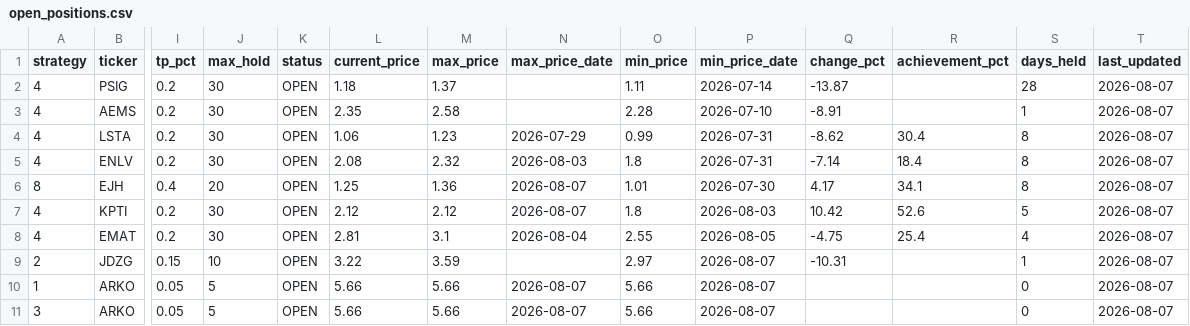
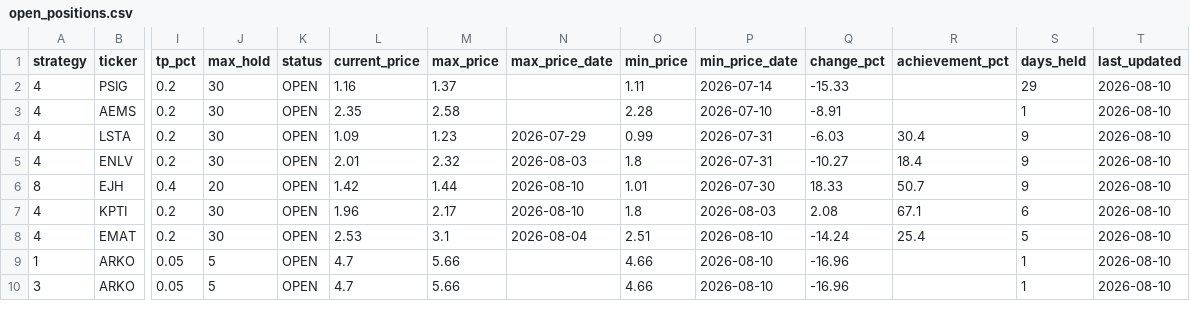
Before and after one commit to jayc950807/surge-scanner, a CSV file: data/open_positions.csv, drawn as a sheet; only a part is shown, gaps mark what is left out; removed rows and columns are numbered as before the commit, all else as after; rows hold the shown columns only; the diff covers the shown part only; the diff names each change by its address in the sheet, - before the commit and + after, or states it on an @@ line.

```diff
--- a/data/open_positions.csv
+++ b/data/open_positions.csv
-L2 (current_price): 1.18
+L2 (current_price): 1.16
-Q2 (change_pct): -13.87
+Q2 (change_pct): -15.33
-S2 (days_held): 28
+S2 (days_held): 29
-T2:T8 (last_updated): 2026-08-07
+T2:T8 (last_updated): 2026-08-10
-L4 (current_price): 1.06
+L4 (current_price): 1.09
-Q4 (change_pct): -8.62
+Q4 (change_pct): -6.03
-S4:S6 (days_held): 8
+S4:S6 (days_held): 9
-L5 (current_price): 2.08
+L5 (current_price): 2.01
-Q5 (change_pct): -7.14
+Q5 (change_pct): -10.27
-L6 (current_price): 1.25
+L6 (current_price): 1.42
-M6 (max_price): 1.36
+M6 (max_price): 1.44
-N6:N7 (max_price_date): 2026-08-07
+N6:N7 (max_price_date): 2026-08-10
-Q6 (change_pct): 4.17
+Q6 (change_pct): 18.33
-R6 (achievement_pct): 34.1
+R6 (achievement_pct): 50.7
-L7 (current_price): 2.12
+L7 (current_price): 1.96
-M7 (max_price): 2.12
+M7 (max_price): 2.17
-Q7 (change_pct): 10.42
+Q7 (change_pct): 2.08
-R7 (achievement_pct): 52.6
+R7 (achievement_pct): 67.1
-S7 (days_held): 5
+S7 (days_held): 6
-L8 (current_price): 2.81
+L8 (current_price): 2.53
-O8 (min_price): 2.55
+O8 (min_price): 2.51
-P8 (min_price_date): 2026-08-05
+P8 (min_price_date): 2026-08-10
-Q8 (change_pct): -4.75
+Q8 (change_pct): -14.24
-S8 (days_held): 4
+S8 (days_held): 5
-row 9: 2 | JDZG | 0.15 | 10 | OPEN | 3.22 | 3.59 |  | 2.97 | 2026-08-07 | -10.31 |  | 1 | 2026-08-07
-L9:L10 (current_price): 5.66
+L9:L10 (current_price): 4.7
-N9:N10 (max_price_date): 2026-08-07
+N9:N10 (max_price_date): (empty)
-O9:O10 (min_price): 5.66
+O9:O10 (min_price): 4.66
-P9:P10 (min_price_date): 2026-08-07
+P9:P10 (min_price_date): 2026-08-10
-Q9:Q10 (change_pct): (empty)
+Q9:Q10 (change_pct): -16.96
-S9:S10 (days_held): 0
+S9:S10 (days_held): 1
-T9:T10 (last_updated): 2026-08-07
+T9:T10 (last_updated): 2026-08-10
```
Also changed, not shown: 5 added rows, 1 removed row and 16 edited cells elsewhere in this file, data/closed_positions.csv, data/history.csv, 3 other files.
